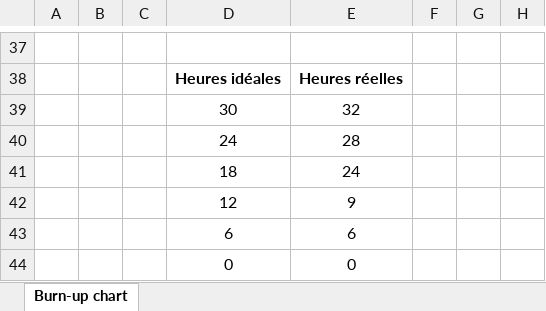
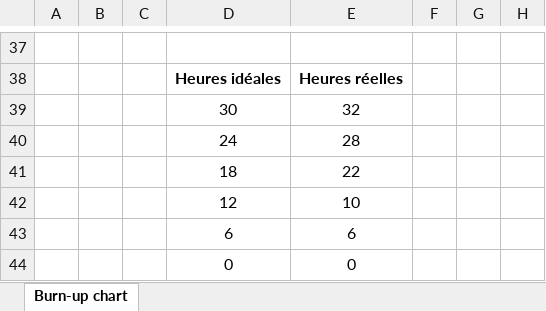
Before and after one commit to AzizBenIsmail/PIDEV_3A29_dynamic_developers_Web_Symfony, an Excel workbook: la validation soft skills/Vlidation GL Sprint 2/Burndown-chart-excel-france-2.xlsx, sheet Burn-up chart, drawn as a sheet; only a part is shown, gaps mark what is left out; values as stored, in another font and other column widths than the file's, no borders; charts and pictures not drawn; the diff names each change by its address in the sheet, - before the commit and + after, or states it on an @@ line.

Commit message:
Validation Sprint 2

```diff
--- a/la validation soft skills/Vlidation GL Sprint 2/Burndown-chart-excel-france-2.xlsx (sheet Burn-up chart)
+++ b/la validation soft skills/Vlidation GL Sprint 2/Burndown-chart-excel-france-2.xlsx (sheet Burn-up chart)
-E41: 24
+E41: 22
-E42: 9
+E42: 10
```
Also changed, not shown: charts or pictures, 1 other file.
